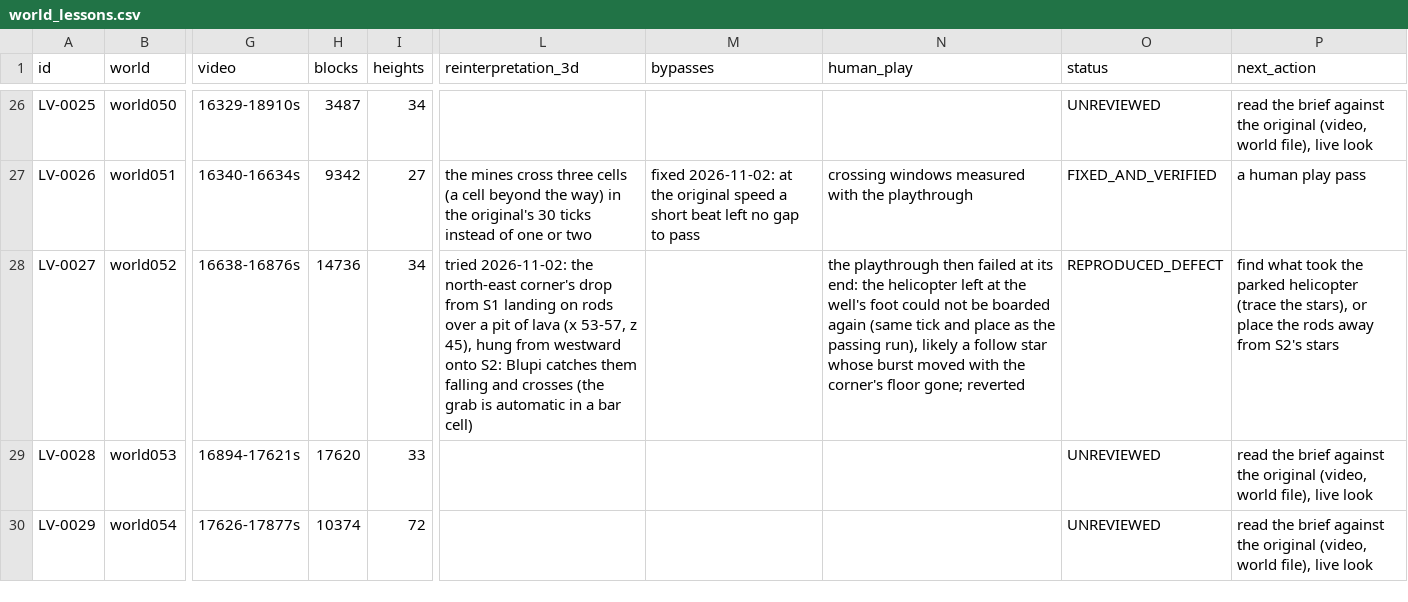
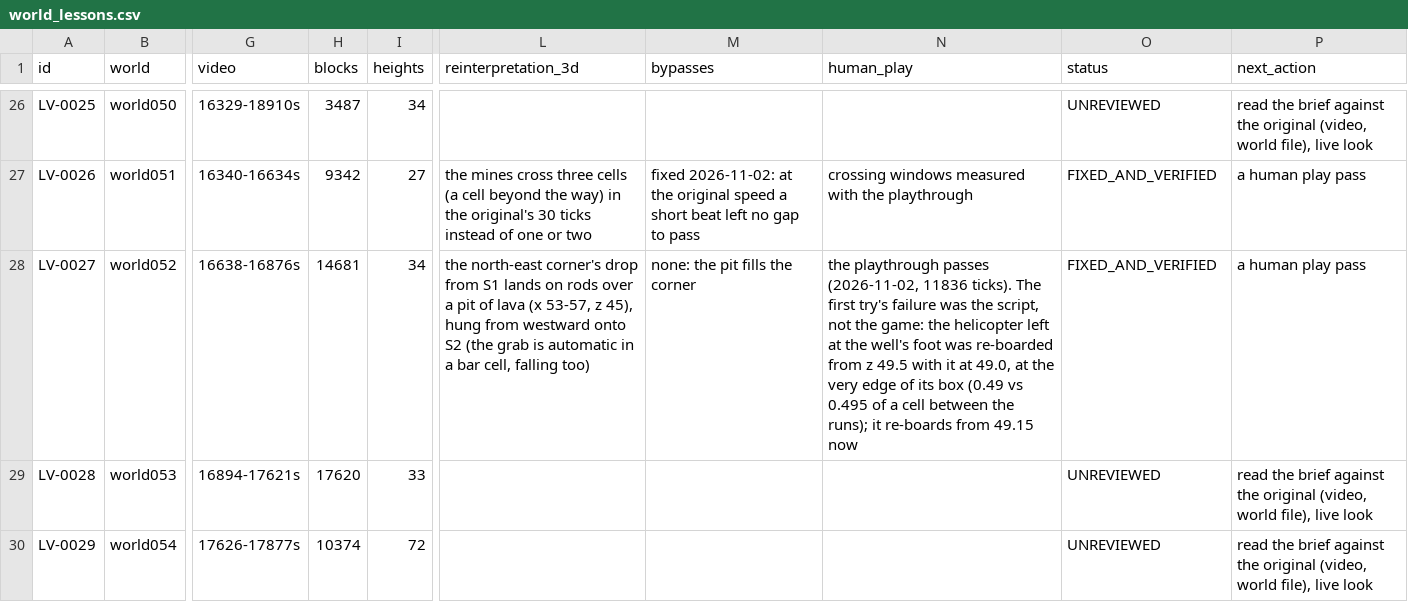
Before and after one commit to openeggbert/galaxy-eggbert, a CSV file: plans/audit/world_lessons.csv, drawn as a sheet; only a part is shown, gaps mark what is left out; the diff names each change by its address in the sheet, - before the commit and + after, or states it on an @@ line.

Commit message:
feat(worlds): 052's bars: the corner drop lands on rods over lava (LV-0027)
The original's level 052 has bars under its shafts; Galaxy's 052 had none. The north-east corner's drop from S1 now lands on a row of rods over a pit of lava (x 53-57, z 45), hung from westward onto S2. The first try was reverted because the helicopter left at the well's foot could not be boarded again: a trace of the parked helicopters showed the script, not the game, at fault -- it re-boarded from z 49.5 with the helicopter at 49.0, at the very edge of its box, and the rods moved the deposit by a hundredth of a cell. It re-boards from 49.15 now. Verified: 052's playthrough passes (11836 ticks).

```diff
--- a/plans/audit/world_lessons.csv
+++ b/plans/audit/world_lessons.csv
-H28 (blocks): 14736
+H28 (blocks): 14681
-L28 (reinterpretation_3d): tried 2026-11-02: the north-east corner's drop from S1 landing on rods over a pit of lava (x 53-57, z 45), hung from westward onto S2: Blupi catches them falling and crosses (the grab is automatic in a bar cell)
+L28 (reinterpretation_3d): the north-east corner's drop from S1 lands on rods over a pit of lava (x 53-57, z 45), hung from westward onto S2 (the grab is automatic in a bar cell, falling too)
-M28 (bypasses): (empty)
+M28 (bypasses): none: the pit fills the corner
-N28 (human_play): the playthrough then failed at its end: the helicopter left at the well's foot could not be boarded again (same tick and place as the passing run), likely a follow star whose burst moved with the corner's floor gone; reverted
+N28 (human_play): the playthrough passes (2026-11-02, 11836 ticks). The first try's failure was the script, not the game: the helicopter left at the well's foot was re-boarded from z 49.5 with it at 49.0, at the very edge of its box (0.49 vs 0.495 of a cell between the runs); it re-boards from 49.15 now
-O28 (status): REPRODUCED_DEFECT
+O28 (status): FIXED_AND_VERIFIED
-P28 (next_action): find what took the parked helicopter (trace the stars), or place the rods away from S2's stars
+P28 (next_action): a human play pass
```
Also changed, not shown: plans/audit/world_lessons.notes.csv, 4 other files.
